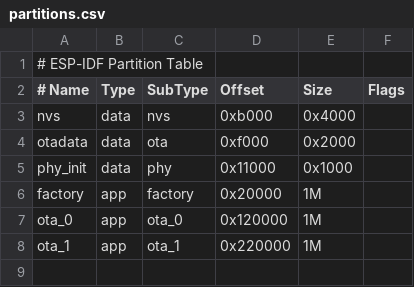
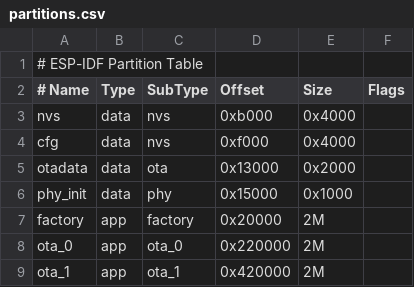
Before and after one commit to wkukielk/spotiled, a CSV file: esp32/partitions.csv, drawn as a sheet.

```diff
--- a/esp32/partitions.csv
+++ b/esp32/partitions.csv
@@ -3,6 +3,7 @@
 nvs,      data, nvs,     0xb000,  0x4000,
-otadata,  data, ota,     0xf000,  0x2000,
-phy_init, data, phy,     0x11000,  0x1000,
-factory,  app,  factory, 0x20000,  1M,
-ota_0,    app,  ota_0,   0x120000, 1M,
-ota_1,    app,  ota_1,   0x220000, 1M,
+cfg,      data, nvs,     0xf000,  0x4000,
+otadata,  data, ota,     0x13000,  0x2000,
+phy_init, data, phy,     0x15000,  0x1000,
+factory,  app,  factory, 0x20000,  2M,
+ota_0,    app,  ota_0,   0x220000, 2M,
+ota_1,    app,  ota_1,   0x420000, 2M,
```
Also changed, not shown: 39 other files.
